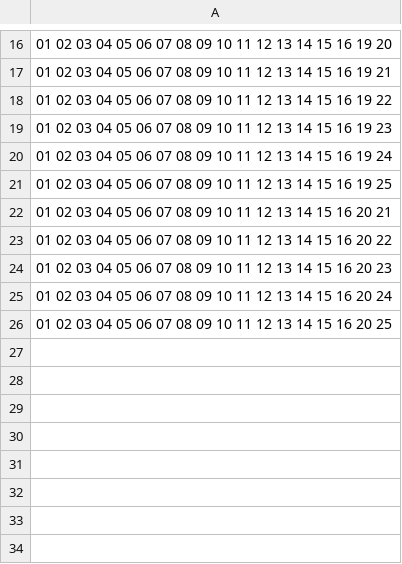
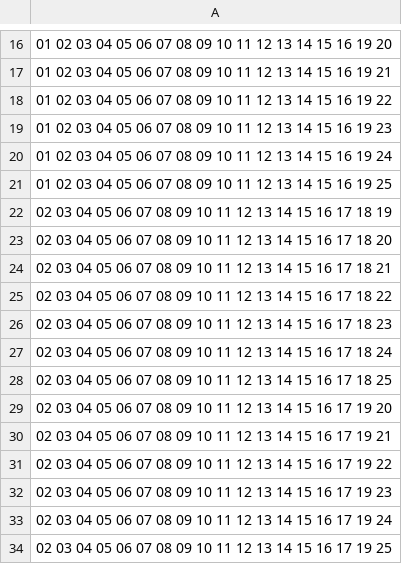
Before and after one commit to tiagolimar/loteria, a CSV file: programa 01/palpites de jogos.csv, drawn as a sheet; only a part is shown, gaps mark what is left out.

Commit message:
conclusao programa 01

```diff
--- a/programa 01/palpites de jogos.csv
+++ b/programa 01/palpites de jogos.csv
@@ -21,6 +21,14 @@
 01 02 03 04 05 06 07 08 09 10 11 12 13 14 15 16 19 25
-01 02 03 04 05 06 07 08 09 10 11 12 13 14 15 16 20 21
-01 02 03 04 05 06 07 08 09 10 11 12 13 14 15 16 20 22
-01 02 03 04 05 06 07 08 09 10 11 12 13 14 15 16 20 23
-01 02 03 04 05 06 07 08 09 10 11 12 13 14 15 16 20 24
-01 02 03 04 05 06 07 08 09 10 11 12 13 14 15 16 20 25
+02 03 04 05 06 07 08 09 10 11 12 13 14 15 16 17 18 19
+02 03 04 05 06 07 08 09 10 11 12 13 14 15 16 17 18 20
+02 03 04 05 06 07 08 09 10 11 12 13 14 15 16 17 18 21
+02 03 04 05 06 07 08 09 10 11 12 13 14 15 16 17 18 22
+02 03 04 05 06 07 08 09 10 11 12 13 14 15 16 17 18 23
+02 03 04 05 06 07 08 09 10 11 12 13 14 15 16 17 18 24
+02 03 04 05 06 07 08 09 10 11 12 13 14 15 16 17 18 25
+02 03 04 05 06 07 08 09 10 11 12 13 14 15 16 17 19 20
+02 03 04 05 06 07 08 09 10 11 12 13 14 15 16 17 19 21
+02 03 04 05 06 07 08 09 10 11 12 13 14 15 16 17 19 22
+02 03 04 05 06 07 08 09 10 11 12 13 14 15 16 17 19 23
+02 03 04 05 06 07 08 09 10 11 12 13 14 15 16 17 19 24
+02 03 04 05 06 07 08 09 10 11 12 13 14 15 16 17 19 25
```
Also changed, not shown: 4 other files.
